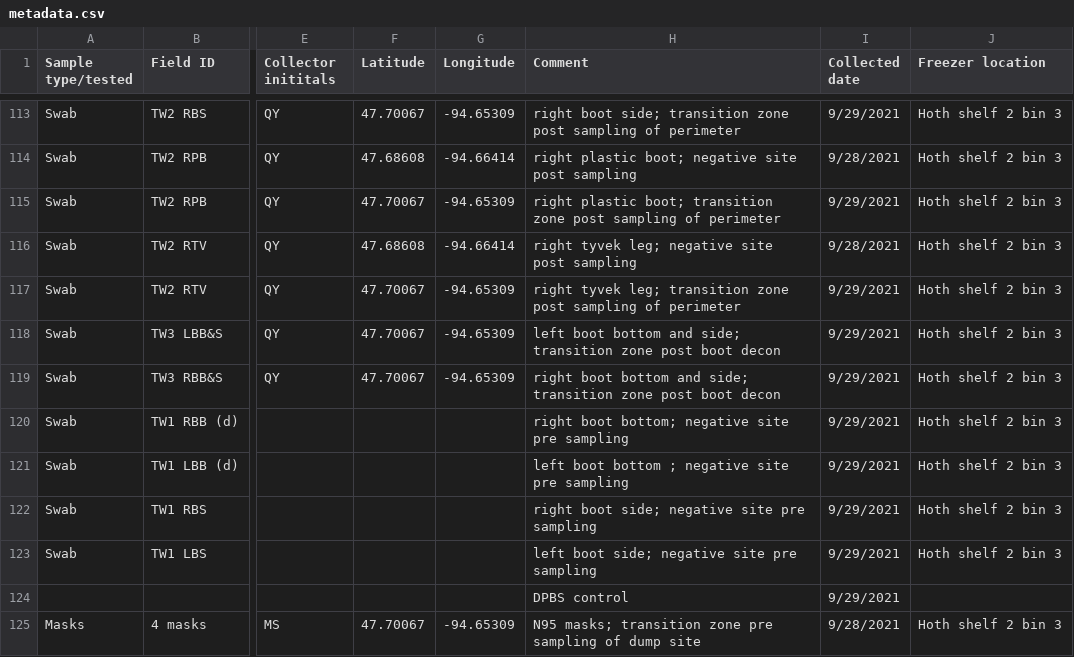
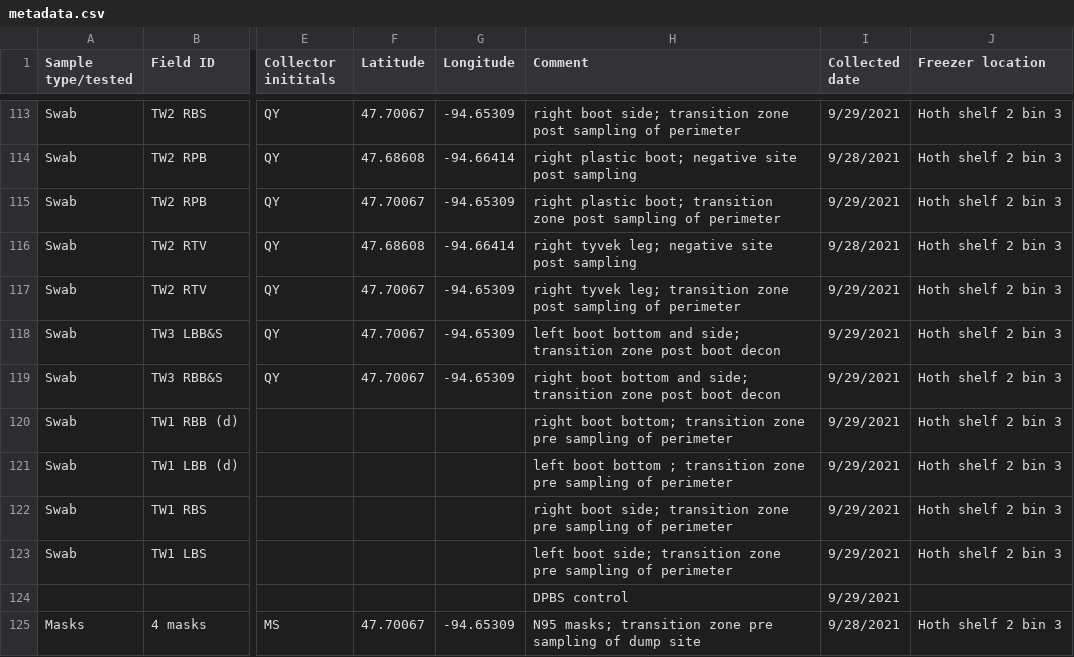
Before and after one commit to gage1145/beltrami-ppe-swabs, a CSV file: data/metadata.csv, drawn as a sheet; only a part is shown, gaps mark what is left out; the diff names each change by its address in the sheet, - before the commit and + after, or states it on an @@ line.

Commit message:
Fixed a typo in the metadata CSV file.

```diff
--- a/data/metadata.csv
+++ b/data/metadata.csv
-H120 (Comment): …boot bottom; negative site pre sampling
+H120 (Comment): …boot bottom; transition zone pre sampling of perimeter
-H121 (Comment): …bottom ; negative site pre sampling
+H121 (Comment): …bottom ; transition zone pre sampling of perimeter
-H122 (Comment): …boot side; negative site pre sampling
+H122 (Comment): …boot side; transition zone pre sampling of perimeter
-H123 (Comment): …boot side; negative site pre sampling
+H123 (Comment): …boot side; transition zone pre sampling of perimeter
```
Also changed, not shown: data/updated_metadata.csv.
